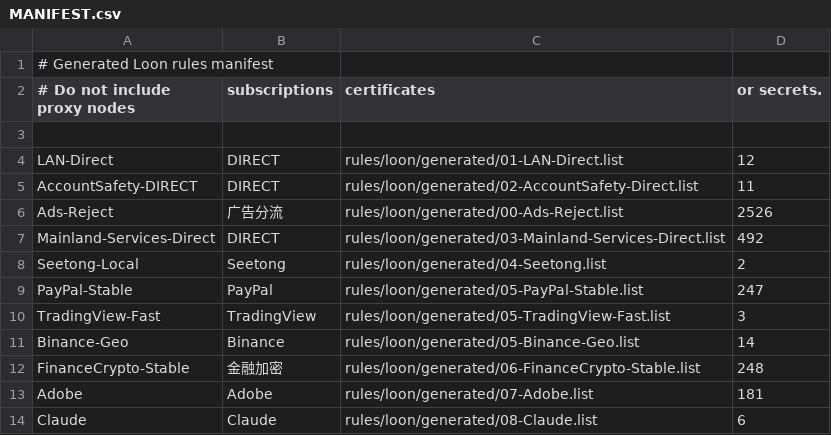
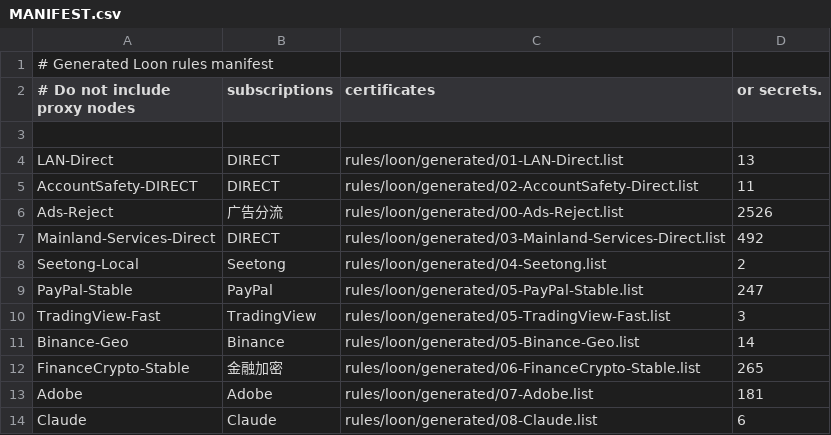
Before and after one commit to Zhengzhongjie/loon-rules-personal, a CSV file: rules/loon/generated/MANIFEST.csv, drawn as a sheet; only a part is shown.

Commit message:
Cover ATAS authentication, market data and time-service routes

```diff
--- a/rules/loon/generated/MANIFEST.csv
+++ b/rules/loon/generated/MANIFEST.csv
@@ -3,3 +3,3 @@
 
-LAN-Direct,DIRECT,rules/loon/generated/01-LAN-Direct.list,12
+LAN-Direct,DIRECT,rules/loon/generated/01-LAN-Direct.list,13
 AccountSafety-DIRECT,DIRECT,rules/loon/generated/02-AccountSafety-Direct.list,11
@@ -11,3 +11,3 @@ TradingView-Fast,TradingView,rules/loon/generated/05-TradingView-Fast.list,3
 Binance-Geo,Binance,rules/loon/generated/05-Binance-Geo.list,14
-FinanceCrypto-Stable,金融加密,rules/loon/generated/06-FinanceCrypto-Stable.list,248
+FinanceCrypto-Stable,金融加密,rules/loon/generated/06-FinanceCrypto-Stable.list,265
 Adobe,Adobe,rules/loon/generated/07-Adobe.list,181
```
Also changed, not shown: rules/shadowrocket/generated/MANIFEST.csv, rules/surge/generated/MANIFEST.csv, 14 other files.
